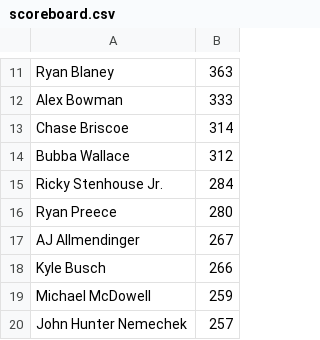
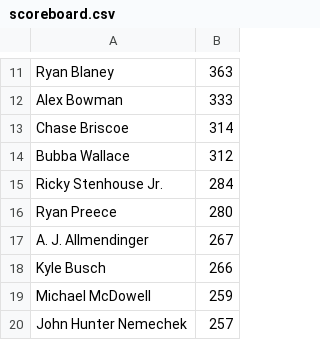
Before and after one commit to juuxi/NASCAR_standings, a CSV file: scoreboard.csv, drawn as a sheet; only a part is shown, gaps mark what is left out.

```diff
--- a/scoreboard.csv
+++ b/scoreboard.csv
@@ -16,3 +16,3 @@ Ricky Stenhouse Jr.,284
 Ryan Preece,280
-AJ Allmendinger,267
+A. J. Allmendinger,267
 Kyle Busch,266
```
Also changed, not shown: 2 other files.
